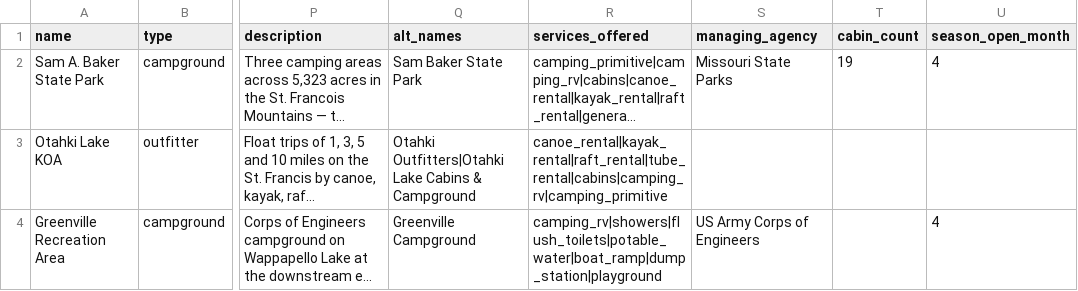
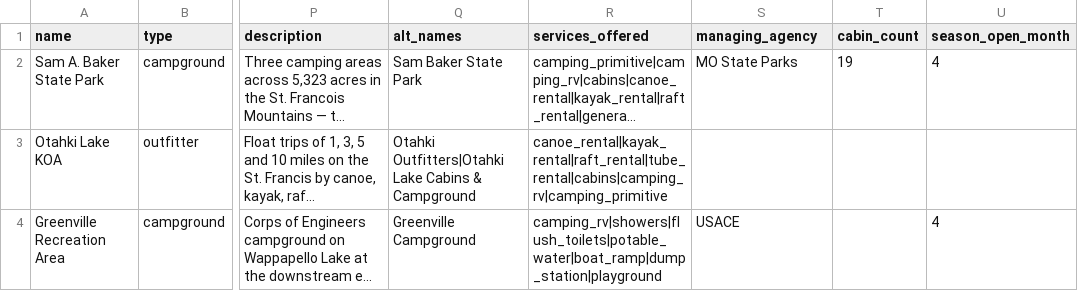
Before and after one commit to BrainsyETH/Eddy, a CSV file: missouri-float-planner/scripts/ingestion/services-st-francis.csv, drawn as a sheet; only a part is shown, gaps mark what is left out; long unchanged cells end in …; the diff names each change by its address in the sheet, - before the commit and + after, or states it on an @@ line.

```diff
--- a/missouri-float-planner/scripts/ingestion/services-st-francis.csv
+++ b/missouri-float-planner/scripts/ingestion/services-st-francis.csv
-S2 (managing_agency): Missouri State Parks
+S2 (managing_agency): MO State Parks
-S4 (managing_agency): US Army Corps of Engineers
+S4 (managing_agency): USACE
```
Also changed, not shown: missouri-float-planner/scripts/ingestion/services-buffalo.csv, missouri-float-planner/scripts/ingestion/services-courtois.csv, 4 other files.
